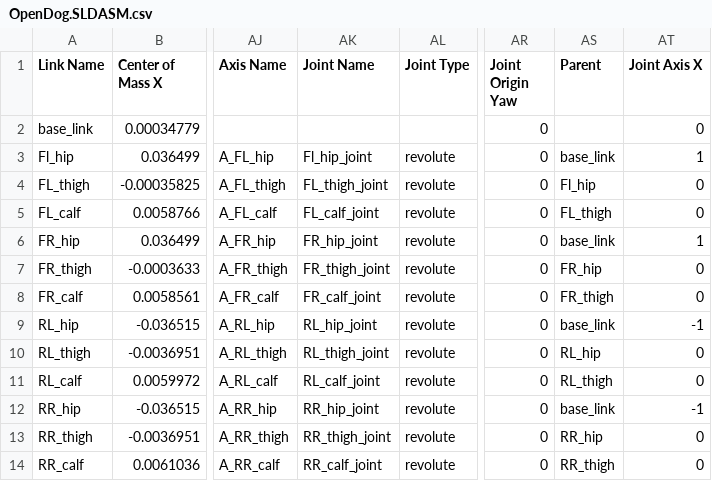
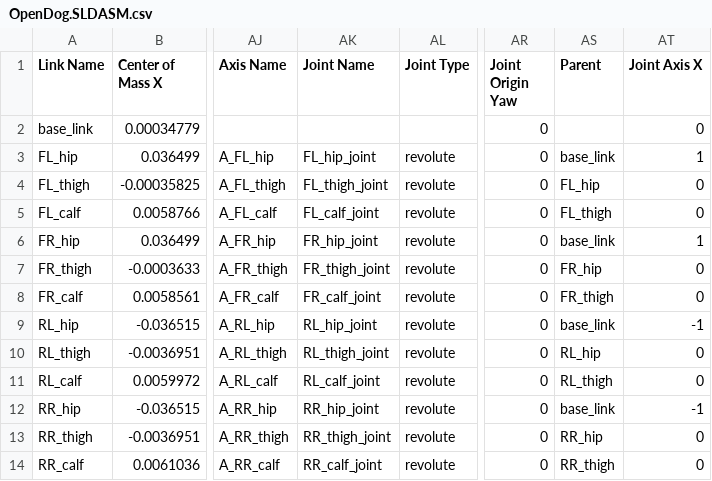
Before and after one commit to OpenDogeRobotics/OpenDoge_train, a CSV file: resources/robots/OpenDogV1.1/urdf/OpenDog.SLDASM.csv, drawn as a sheet; only a part is shown, gaps mark what is left out; the diff names each change by its address in the sheet, - before the commit and + after, or states it on an @@ line.

```diff
--- a/resources/robots/OpenDogV1.1/urdf/OpenDog.SLDASM.csv
+++ b/resources/robots/OpenDogV1.1/urdf/OpenDog.SLDASM.csv
-A3 (Link Name): Fl_hip
+A3 (Link Name): FL_hip
-AK3 (Joint Name): Fl_hip_joint
+AK3 (Joint Name): FL_hip_joint
-AS4 (Parent): Fl_hip
+AS4 (Parent): FL_hip
```
Also changed, not shown: 7 other files.
